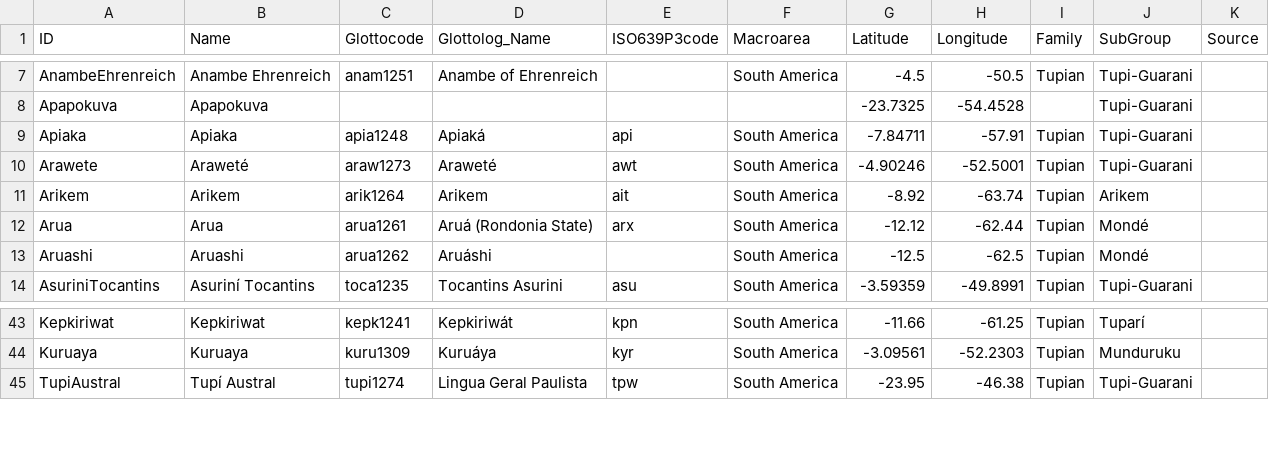
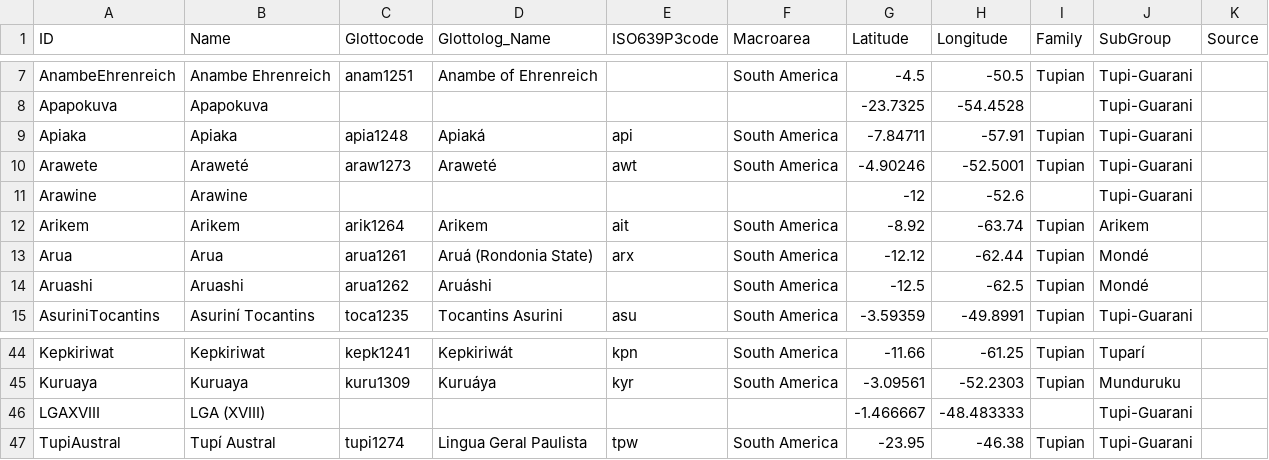
Before and after one commit to tupian-language-resources/tuled, a CSV file: cldf/languages.csv, drawn as a sheet; only a part is shown, gaps mark what is left out; the diff names each change by its address in the sheet, - before the commit and + after, or states it on an @@ line.

```diff
--- a/cldf/languages.csv
+++ b/cldf/languages.csv
+row 11: Arawine | Arawine |  |  |  |  | -12 | -52.6 |  | Tupi-Guarani
+row 46: LGAXVIII | LGA (XVIII) |  |  |  |  | -1.466667 | -48.483333 |  | Tupi-Guarani
```
Also changed, not shown: cldf/parameters.csv, etc/concepts.tsv, 12 other files.
